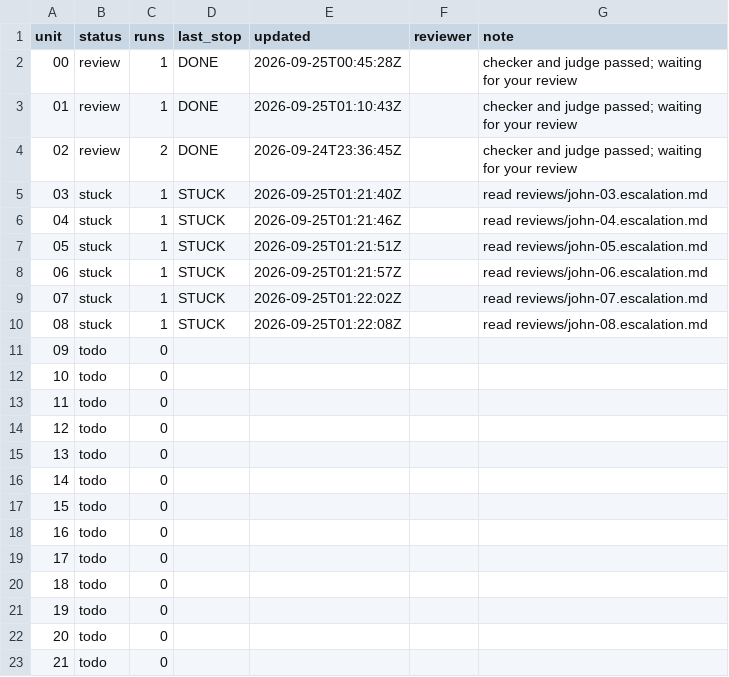
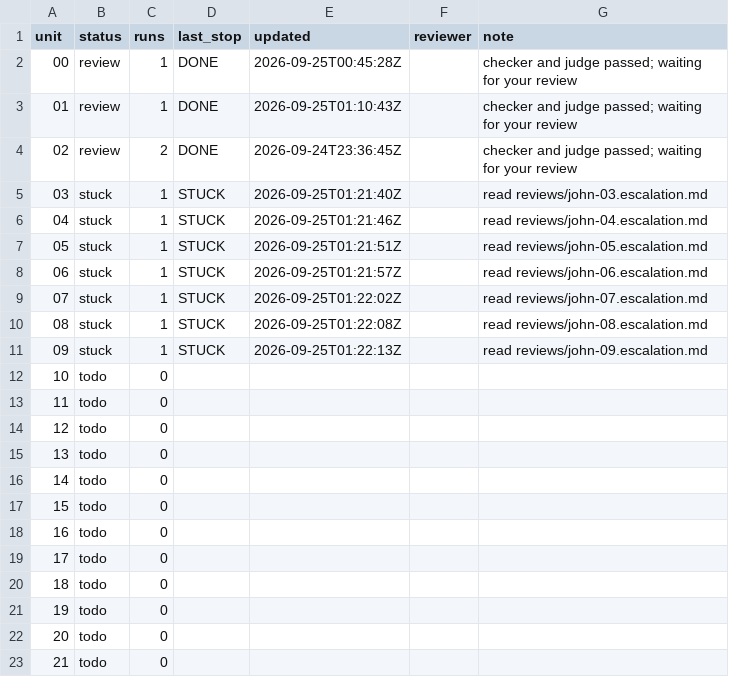
Before and after one commit to PERDANA-LLC/loop.engineering, a TSV file: loops/john-kjv-study/units.tsv, drawn as a sheet.

```diff
--- a/loops/john-kjv-study/units.tsv
+++ b/loops/john-kjv-study/units.tsv
@@ -10,3 +10,3 @@ unit	status	runs	last_stop	updated	reviewer	note
 08	stuck	1	STUCK	2026-09-25T01:22:08Z		read reviews/john-08.escalation.md
-09	todo	0				
+09	stuck	1	STUCK	2026-09-25T01:22:13Z		read reviews/john-09.escalation.md
 10	todo	0				
```
Also changed, not shown: loops/john-kjv-study/cost-log.csv, loops/john-kjv-study/loop-log.csv, 3 other files.
